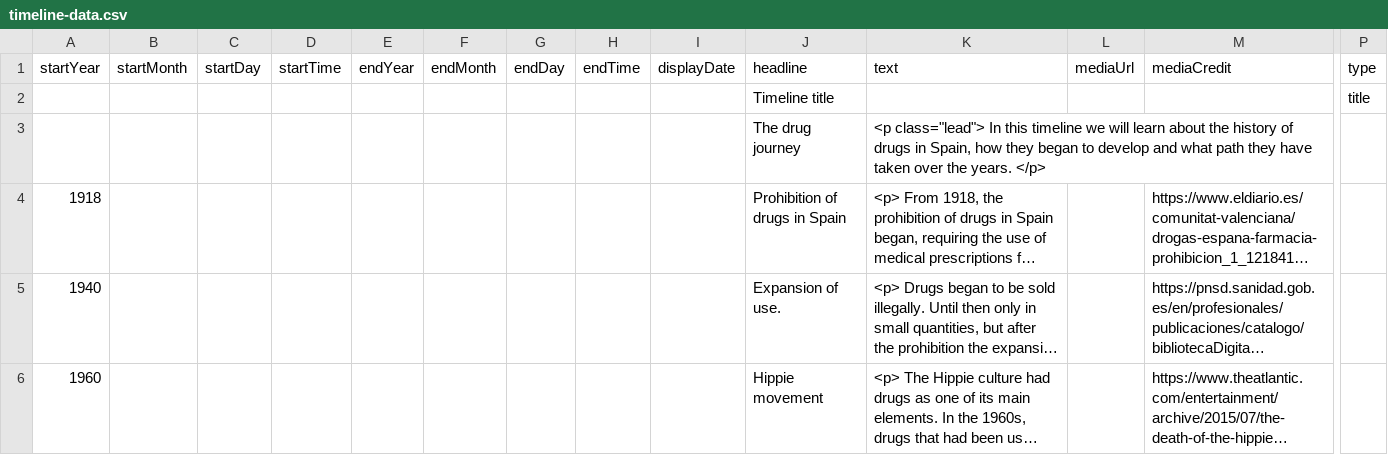
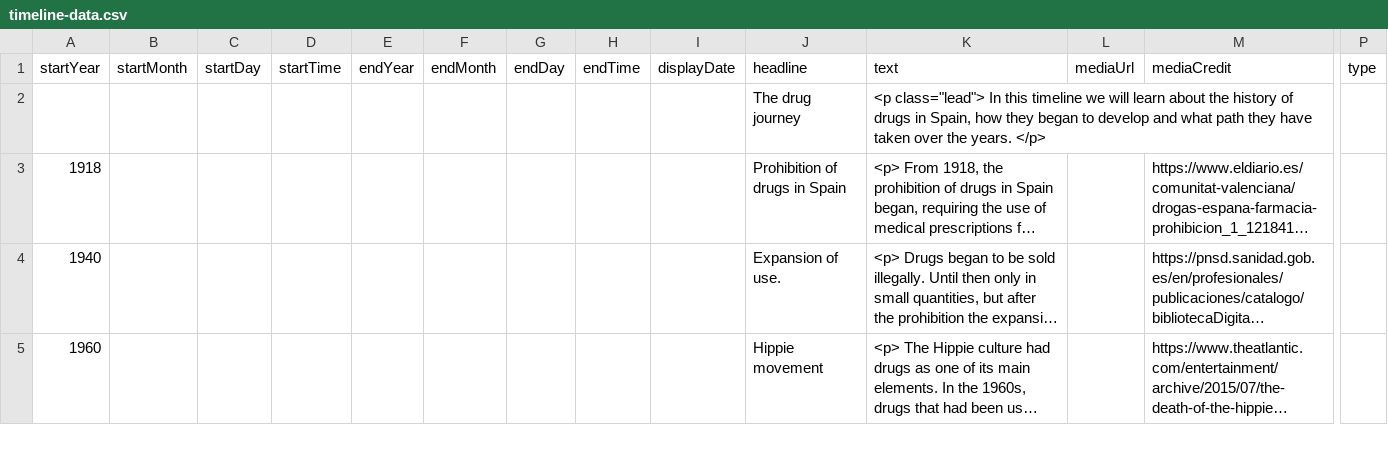
Before and after one commit to amaiagarciap/MSGW2021-timeline, a CSV file: group3/timeline-data.csv, drawn as a sheet; only a part is shown, gaps mark what is left out; long unchanged cells end in …; rows hold the shown columns only; the diff names each change by its address in the sheet, - before the commit and + after, or states it on an @@ line.

Commit message:
Update timeline-data.csv

```diff
--- a/group3/timeline-data.csv
+++ b/group3/timeline-data.csv
-row 2:  |  |  |  |  |  |  |  |  | Timeline title |  |  |  | title
```
